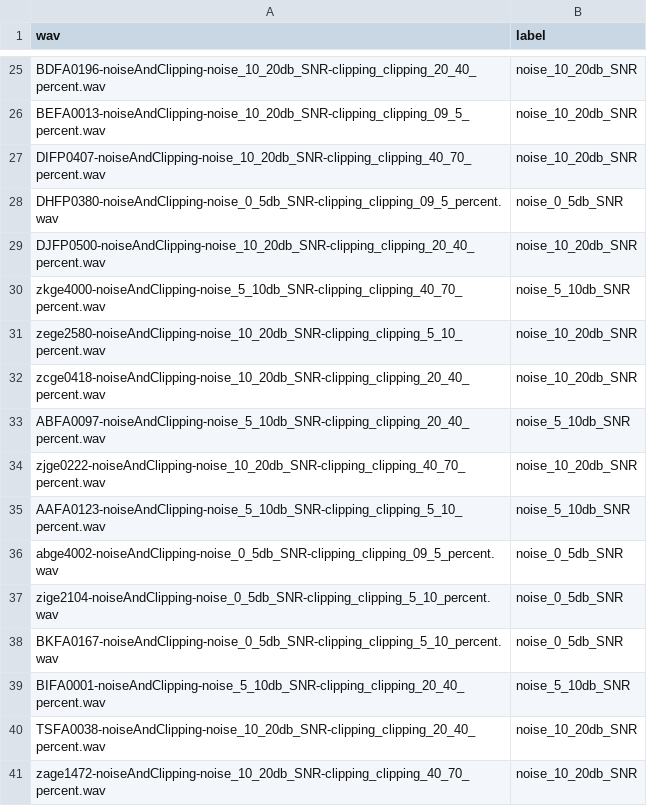
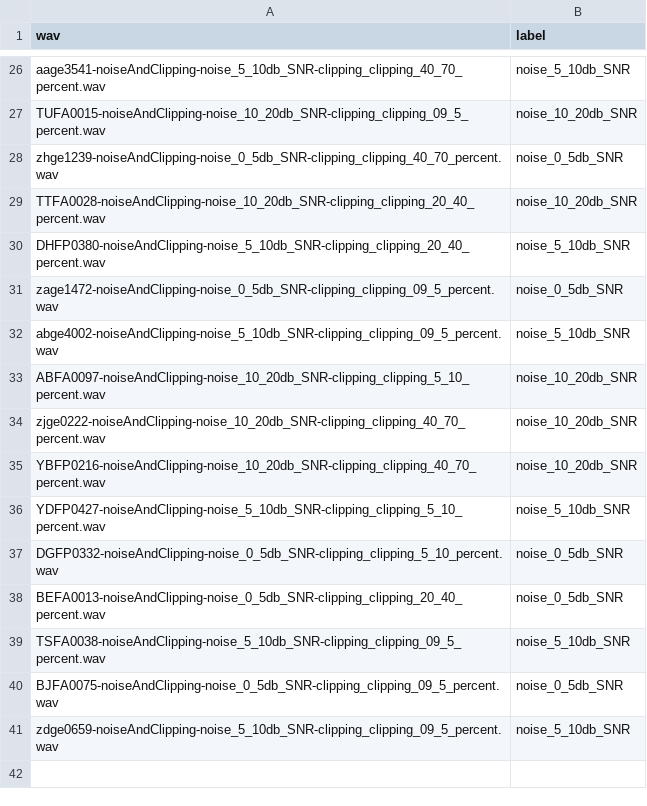
Before and after one commit to alexgomezalanis/cnn-rnn-spoof-detection, a CSV file: protocols/noiseAndClipping.csv, drawn as a sheet; only a part is shown, gaps mark what is left out; removed rows and columns are numbered as before the commit, all else as after; the diff covers the shown part only; the diff names each change by its address in the sheet, - before the commit and + after, or states it on an @@ line.

```diff
--- a/protocols/noiseAndClipping.csv
+++ b/protocols/noiseAndClipping.csv
-A26 (wav): BDFA0196-noiseAndClipping-noise_10_20db_SNR-clipping_clipping_20_40_percent.wav
+A26 (wav): aage3541-noiseAndClipping-noise_5_10db_SNR-clipping_clipping_40_70_percent.wav
-B26 (label): noise_10_20db_SNR
+B26 (label): noise_5_10db_SNR
-A27 (wav): BEFA0013-noiseAndClipping-noise_10_20db_SNR-clipping_clipping_09_5_percent.wav
+A27 (wav): TUFA0015-noiseAndClipping-noise_10_20db_SNR-clipping_clipping_09_5_percent.wav
-row 27: DIFP0407-noiseAndClipping-noise_10_20db_SNR-clipping_clipping_40_70_percent.wav | noise_10_20db_SNR
-A28 (wav): DHFP0380-noiseAndClipping-noise_0_5db_SNR-clipping_clipping_09_5_percent.wav
+A28 (wav): zhge1239-noiseAndClipping-noise_0_5db_SNR-clipping_clipping_40_70_percent.wav
-A29 (wav): DJFP0500-noiseAndClipping-noise_10_20db_SNR-clipping_clipping_20_40_percent.wav
+A29 (wav): TTFA0028-noiseAndClipping-noise_10_20db_SNR-clipping_clipping_20_40_percent.wav
-A30 (wav): zkge4000-noiseAndClipping-noise_5_10db_SNR-clipping_clipping_40_70_percent.wav
+A30 (wav): DHFP0380-noiseAndClipping-noise_5_10db_SNR-clipping_clipping_20_40_percent.wav
+row 31: zage1472-noiseAndClipping-noise_0_5db_SNR-clipping_clipping_09_5_percent.wav | noise_0_5db_SNR
-A32 (wav): zege2580-noiseAndClipping-noise_10_20db_SNR-clipping_clipping_5_10_percent.wav
+A32 (wav): abge4002-noiseAndClipping-noise_5_10db_SNR-clipping_clipping_09_5_percent.wav
-B32 (label): noise_10_20db_SNR
+B32 (label): noise_5_10db_SNR
-A33 (wav): zcge0418-noiseAndClipping-noise_10_20db_SNR-clipping_clipping_20_40_percent.wav
+A33 (wav): ABFA0097-noiseAndClipping-noise_10_20db_SNR-clipping_clipping_5_10_percent.wav
-row 33: ABFA0097-noiseAndClipping-noise_5_10db_SNR-clipping_clipping_20_40_percent.wav | noise_5_10db_SNR
+row 35: YBFP0216-noiseAndClipping-noise_10_20db_SNR-clipping_clipping_40_70_percent.wav | noise_10_20db_SNR
-A36 (wav): AAFA0123-noiseAndClipping-noise_5_10db_SNR-clipping_clipping_5_10_percent.wav
+A36 (wav): YDFP0427-noiseAndClipping-noise_5_10db_SNR-clipping_clipping_5_10_percent.wav
-A37 (wav): abge4002-noiseAndClipping-noise_0_5db_SNR-clipping_clipping_09_5_percent.wav
+A37 (wav): DGFP0332-noiseAndClipping-noise_0_5db_SNR-clipping_clipping_5_10_percent.wav
-A38 (wav): zige2104-noiseAndClipping-noise_0_5db_SNR-clipping_clipping_5_10_percent.wav
+A38 (wav): BEFA0013-noiseAndClipping-noise_0_5db_SNR-clipping_clipping_20_40_percent.wav
+row 39: TSFA0038-noiseAndClipping-noise_5_10db_SNR-clipping_clipping_09_5_percent.wav | noise_5_10db_SNR
-A40 (wav): BKFA0167-noiseAndClipping-noise_0_5db_SNR-clipping_clipping_5_10_percent.wav
+A40 (wav): BJFA0075-noiseAndClipping-noise_0_5db_SNR-clipping_clipping_09_5_percent.wav
-A41 (wav): BIFA0001-noiseAndClipping-noise_5_10db_SNR-clipping_clipping_20_40_percent.wav
+A41 (wav): zdge0659-noiseAndClipping-noise_5_10db_SNR-clipping_clipping_09_5_percent.wav
-row 40: TSFA0038-noiseAndClipping-noise_10_20db_SNR-clipping_clipping_20_40_percent.wav | noise_10_20db_SNR
-row 41: zage1472-noiseAndClipping-noise_10_20db_SNR-clipping_clipping_40_70_percent.wav | noise_10_20db_SNR
```
Also changed, not shown: 3 added rows, 2 removed rows and 26 edited cells elsewhere in this file, protocols/noiseAndRever.csv, protocols/noiseReverAndClipping.csv, 1 other file.
